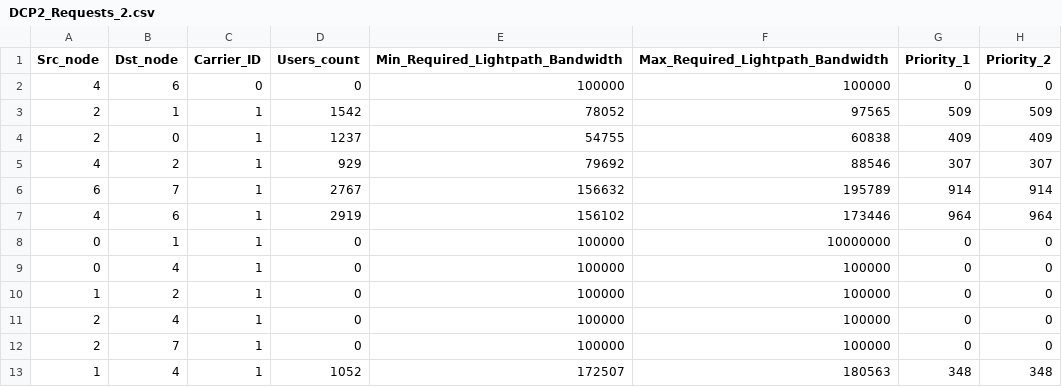
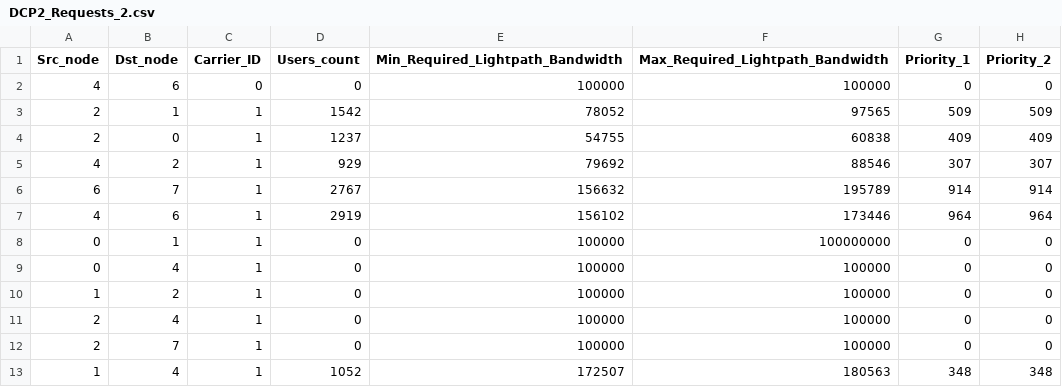
Before and after one commit to Irio5/Cloud_Disaster_Recovery---Best_Paper_Winner, a CSV file: Ignazio_ILP/DCP2_Requests_2.csv, drawn as a sheet; only a part is shown; the diff names each change by its address in the sheet, - before the commit and + after, or states it on an @@ line.

Commit message:
Update DCP2_Requests_2.csv

```diff
--- a/Ignazio_ILP/DCP2_Requests_2.csv
+++ b/Ignazio_ILP/DCP2_Requests_2.csv
-F8 (Max_Required_Lightpath_Bandwidth): 10000000
+F8 (Max_Required_Lightpath_Bandwidth): 100000000
```
